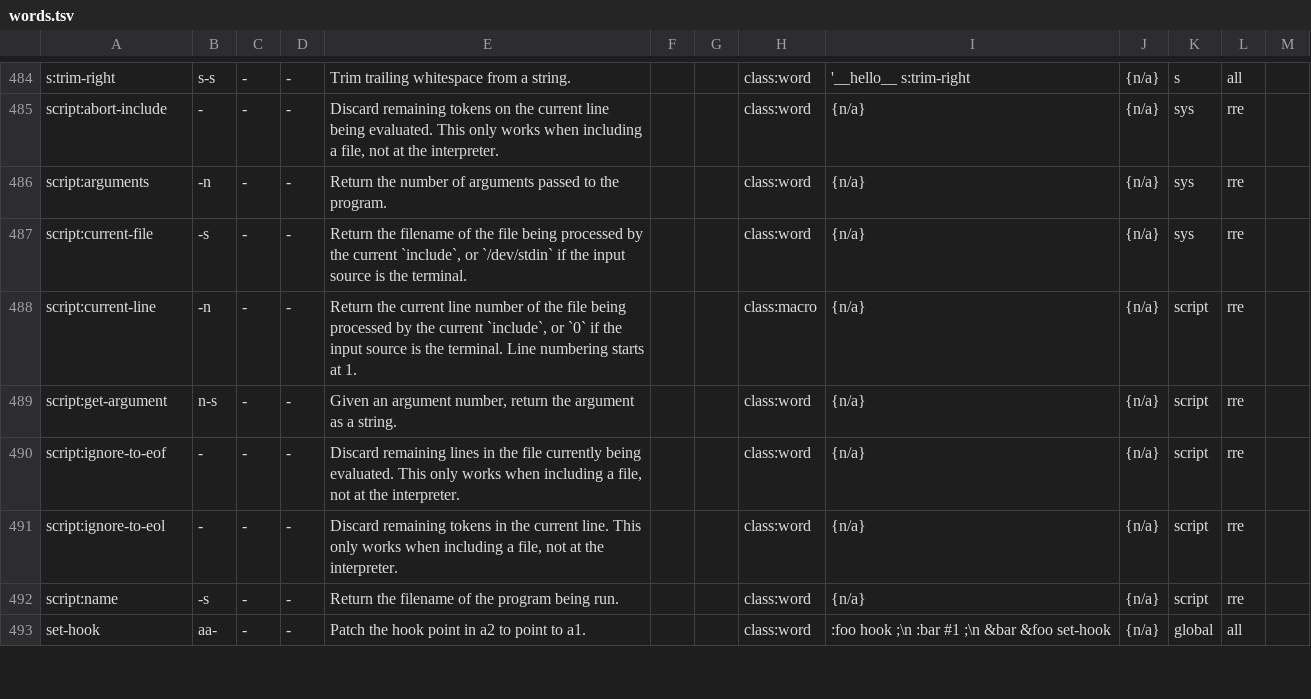
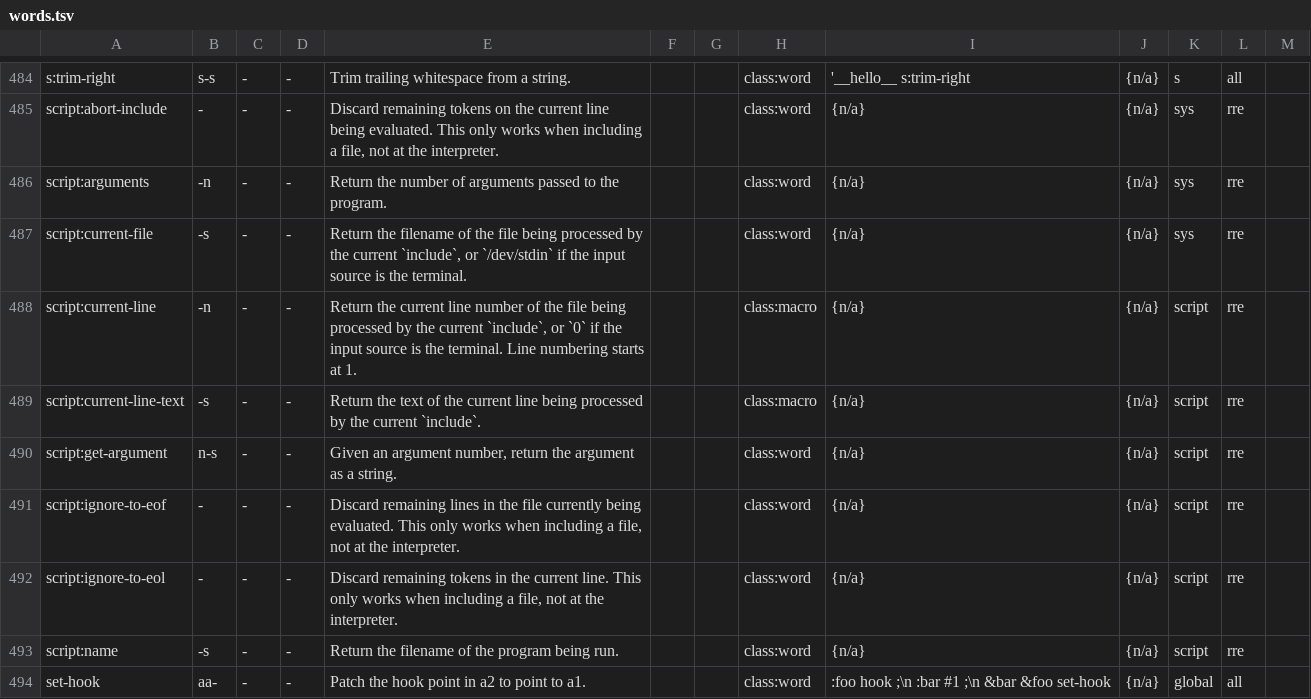
Before and after one commit to crcx/retroforth, a TSV file: doc/words.tsv, drawn as a sheet; only a part is shown, gaps mark what is left out; the diff names each change by its address in the sheet, - before the commit and + after, or states it on an @@ line.

Commit message:
add script:current-line-text (for #85)
FossilOrigin-Name: dfa427399eaed9e45e90a967fc74938df56de0c226a85d0bc587d03d9733e849

```diff
--- a/doc/words.tsv
+++ b/doc/words.tsv
+row 489: script:current-line-text | -s | - | - | Return the text of the current line being processed by the current `include`. |  |  | class:macro | {n/a} | {n/a} | script | rre
```
Also changed, not shown: 10 other files.
